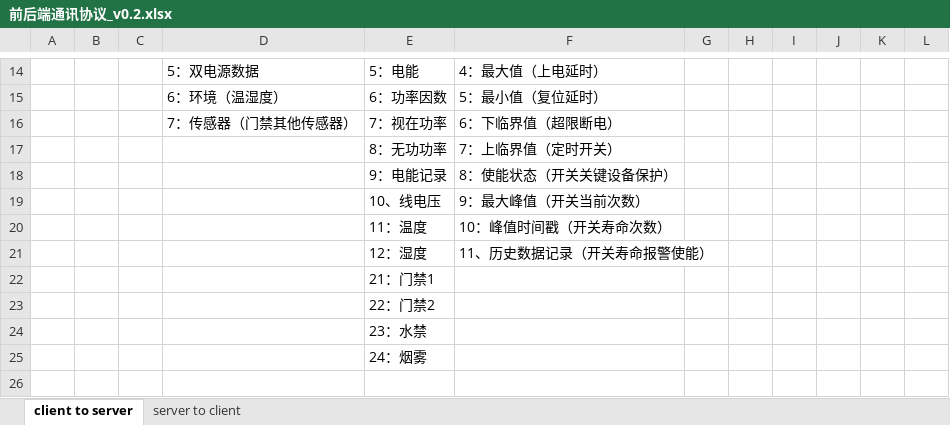
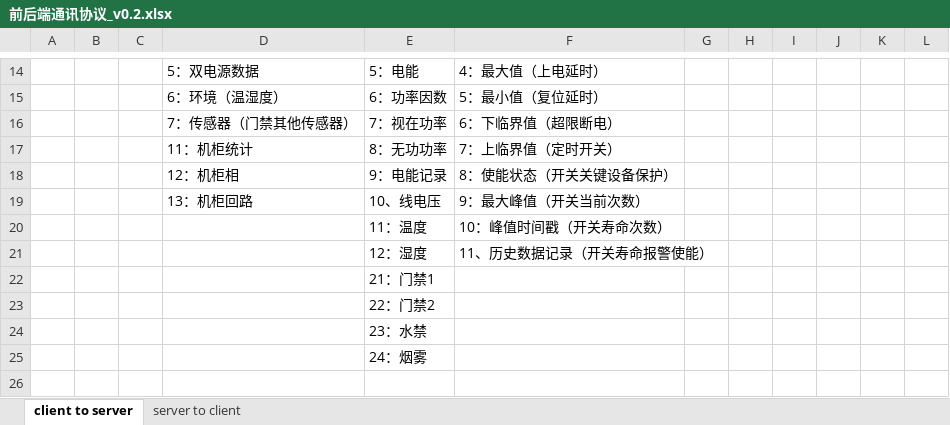
Before and after one commit to ChinaClever/MPro-App, an Excel workbook: doc/协议/前后端通讯协议_v0.2.xlsx, sheet client to server, drawn as a sheet; only a part is shown, gaps mark what is left out; values as stored, in another font and other column widths than the file's, no borders; the diff names each change by its address in the sheet, - before the commit and + after, or states it on an @@ line.

```diff
--- a/doc/协议/前后端通讯协议_v0.2.xlsx (sheet client to server)
+++ b/doc/协议/前后端通讯协议_v0.2.xlsx (sheet client to server)
-D17: (empty)
+D17: 11：机柜统计
-D18: (empty)
+D18: 12：机柜相
-D19: (empty)
+D19: 13：机柜回路
```
Also changed, not shown: 8 other files.
